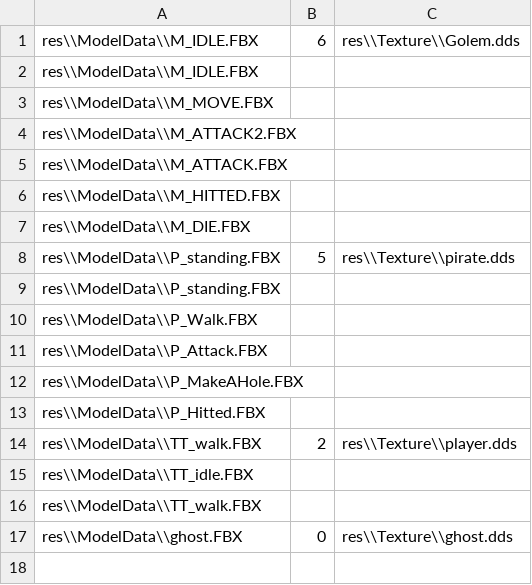
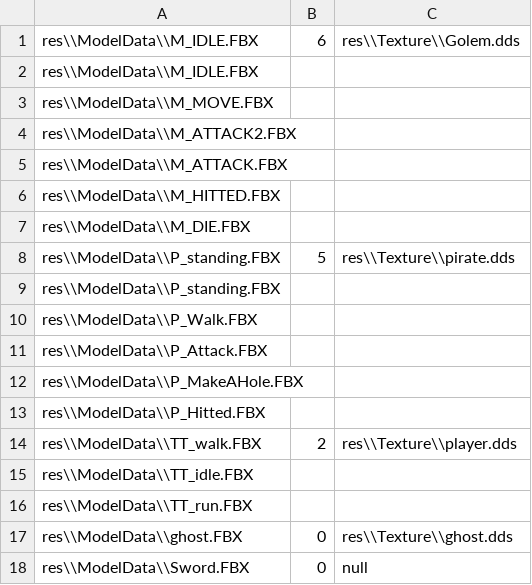
Before and after one commit to yeosu0107/SilentEngine, a CSV file: SilentEngine/SilentEngine/GameModelList.csv, drawn as a sheet.

```diff
--- a/SilentEngine/SilentEngine/GameModelList.csv
+++ b/SilentEngine/SilentEngine/GameModelList.csv
@@ -15,3 +15,4 @@ res\\ModelData\\TT_walk.FBX,2,res\\Texture\\player.dds
 res\\ModelData\\TT_idle.FBX,,
-res\\ModelData\\TT_walk.FBX,,
+res\\ModelData\\TT_run.FBX,,
 res\\ModelData\\ghost.FBX,0,res\\Texture\\ghost.dds
+res\\ModelData\\Sword.FBX,0,null
```
Also changed, not shown: 26 other files.
